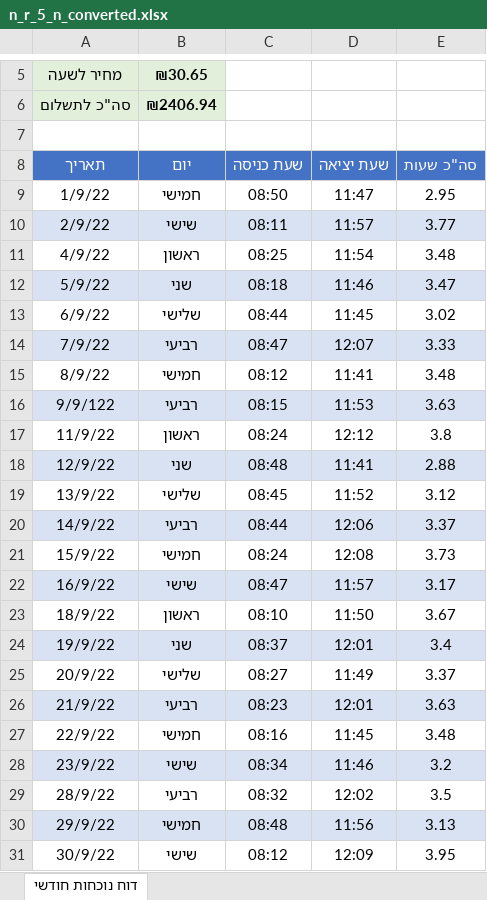
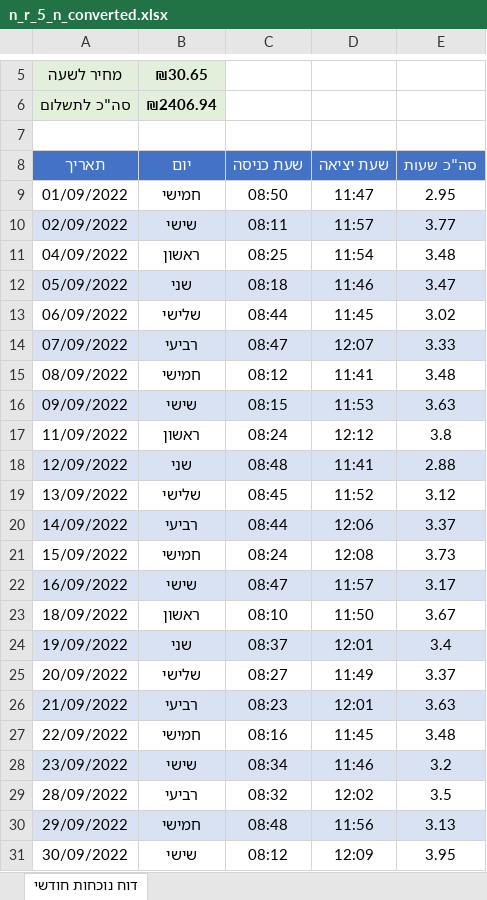
Before and after one commit to Yocheved4427/convert-reports, an Excel workbook: output_pdfs/n_r_5_n_converted.xlsx, sheet דוח נוכחות חודשי, drawn as a sheet; only a part is shown, gaps mark what is left out; values as stored, in another font and other column widths than the file's, no borders; the diff names each change by its address in the sheet, - before the commit and + after, or states it on an @@ line.

```diff
--- a/output_pdfs/n_r_5_n_converted.xlsx (sheet דוח נוכחות חודשי)
+++ b/output_pdfs/n_r_5_n_converted.xlsx (sheet דוח נוכחות חודשי)
-A9 (תאריך): 1/9/22
+A9 (תאריך): 01/09/2022
-A10 (תאריך): 2/9/22
+A10 (תאריך): 02/09/2022
-A11 (תאריך): 4/9/22
+A11 (תאריך): 04/09/2022
-A12 (תאריך): 5/9/22
+A12 (תאריך): 05/09/2022
-A13 (תאריך): 6/9/22
+A13 (תאריך): 06/09/2022
-A14 (תאריך): 7/9/22
+A14 (תאריך): 07/09/2022
-A15 (תאריך): 8/9/22
+A15 (תאריך): 08/09/2022
-A16 (תאריך): 9/9/122
+A16 (תאריך): 09/09/2022
-B16 (יום): רביעי
+B16 (יום): שישי
-A17 (תאריך): 11/9/22
+A17 (תאריך): 11/09/2022
-A18 (תאריך): 12/9/22
+A18 (תאריך): 12/09/2022
-A19 (תאריך): 13/9/22
+A19 (תאריך): 13/09/2022
-A20 (תאריך): 14/9/22
+A20 (תאריך): 14/09/2022
-A21 (תאריך): 15/9/22
+A21 (תאריך): 15/09/2022
-A22 (תאריך): 16/9/22
+A22 (תאריך): 16/09/2022
-A23 (תאריך): 18/9/22
+A23 (תאריך): 18/09/2022
-A24 (תאריך): 19/9/22
+A24 (תאריך): 19/09/2022
-A25 (תאריך): 20/9/22
+A25 (תאריך): 20/09/2022
-A26 (תאריך): 21/9/22
+A26 (תאריך): 21/09/2022
-A27 (תאריך): 22/9/22
+A27 (תאריך): 22/09/2022
-A28 (תאריך): 23/9/22
+A28 (תאריך): 23/09/2022
-A29 (תאריך): 28/9/22
+A29 (תאריך): 28/09/2022
-A30 (תאריך): 29/9/22
+A30 (תאריך): 29/09/2022
-A31 (תאריך): 30/9/22
+A31 (תאריך): 30/09/2022
```
Also changed, not shown: output_pdfs/a_r_25_converted.xlsx, output_pdfs/a_r_9_converted.xlsx, 13 other files.
